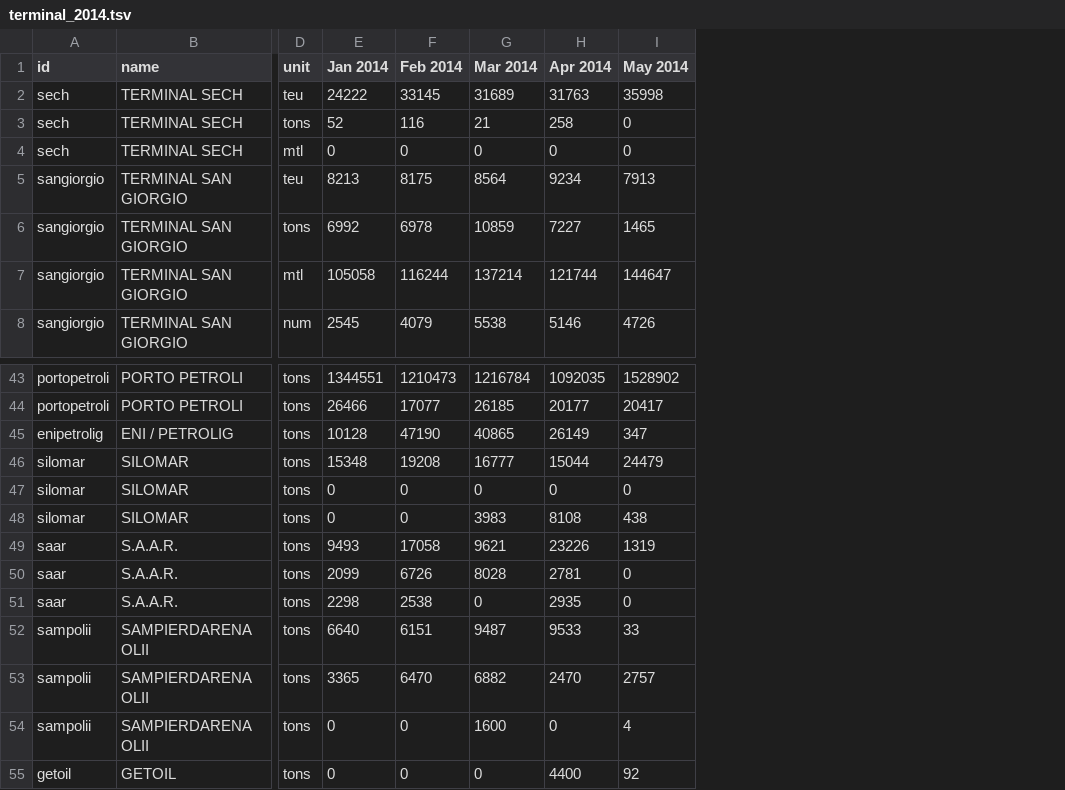
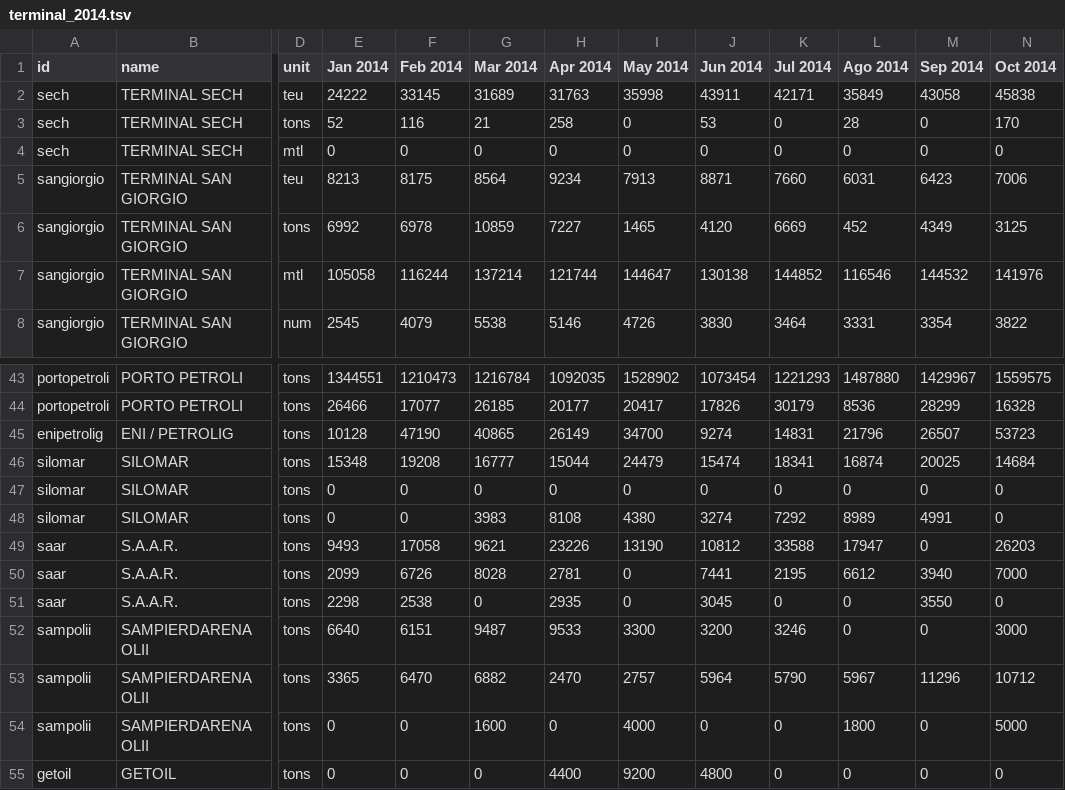
Before and after one commit to sabas/GenoaPortStats, a TSV file: terminalTraffic/2014/data/terminal_2014.tsv, drawn as a sheet; only a part is shown, gaps mark what is left out; the diff names each change by its address in the sheet, - before the commit and + after, or states it on an @@ line.

Commit message:
Aggiornamento traffico portuale e terminal ad Ottobre 2014

```diff
--- a/terminalTraffic/2014/data/terminal_2014.tsv
+++ b/terminalTraffic/2014/data/terminal_2014.tsv
+column J (Jun 2014), rows 2-8: 43911 | 53 | 0 | 8871 | 4120 | 130138 | 3830; rows 43-55: 1073454 | 17826 | 9274 | 15474 | 0 | 3274 | 10812 | 7441 | 3045 | 3200 | 5964 | 0 | 4800
+column K (Jul 2014), rows 2-8: 42171 | 0 | 0 | 7660 | 6669 | 144852 | 3464; rows 43-55: 1221293 | 30179 | 14831 | 18341 | 0 | 7292 | 33588 | 2195 | 0 | 3246 | 5790 | 0 | 0
+column L (Ago 2014), rows 2-8: 35849 | 28 | 0 | 6031 | 452 | 116546 | 3331; rows 43-55: 1487880 | 8536 | 21796 | 16874 | 0 | 8989 | 17947 | 6612 | 0 | 0 | 5967 | 1800 | 0
+column M (Sep 2014), rows 2-8: 43058 | 0 | 0 | 6423 | 4349 | 144532 | 3354; rows 43-55: 1429967 | 28299 | 26507 | 20025 | 0 | 4991 | 0 | 3940 | 3550 | 0 | 11296 | 0 | 0
+column N (Oct 2014), rows 2-8: 45838 | 170 | 0 | 7006 | 3125 | 141976 | 3822; rows 43-55: 1559575 | 16328 | 53723 | 14684 | 0 | 0 | 26203 | 7000 | 0 | 3000 | 10712 | 5000 | 0
-I45 (May 2014): 347
+I45 (May 2014): 34700
-I48 (May 2014): 438
+I48 (May 2014): 4380
-I49 (May 2014): 1319
+I49 (May 2014): 13190
-I52 (May 2014): 33
+I52 (May 2014): 3300
-I54 (May 2014): 4
+I54 (May 2014): 4000
-I55 (May 2014): 92
+I55 (May 2014): 9200
```
Also changed, not shown: common/locode_coordinates.tsv, globalTraffic/2011/data/gc_globalTraffic_2011_loading.tsv, 17 other files.
